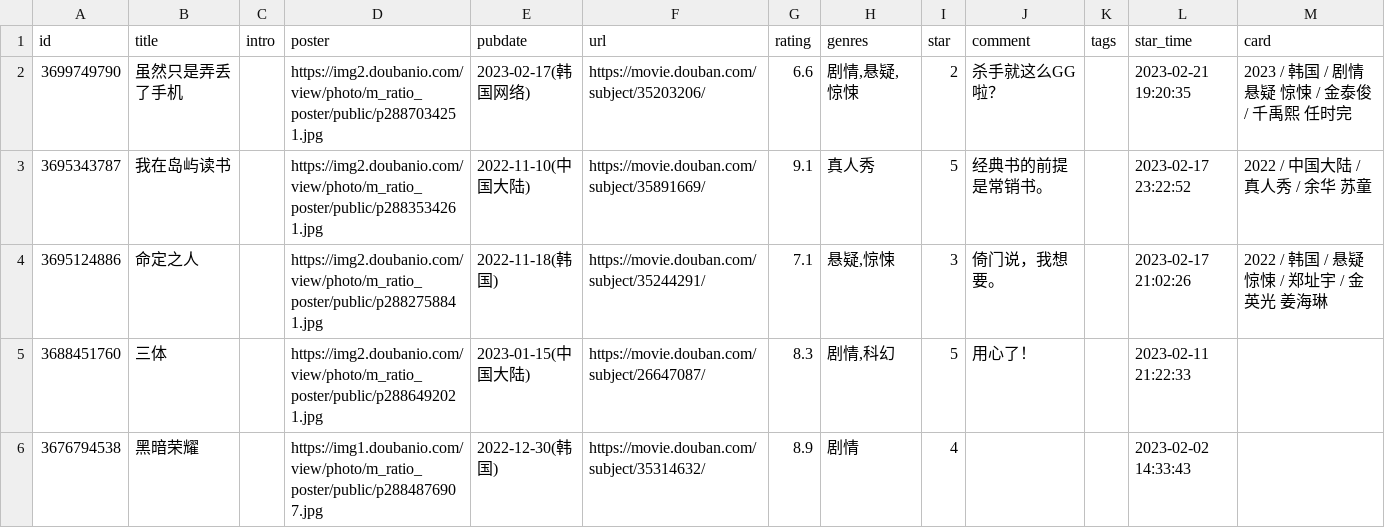
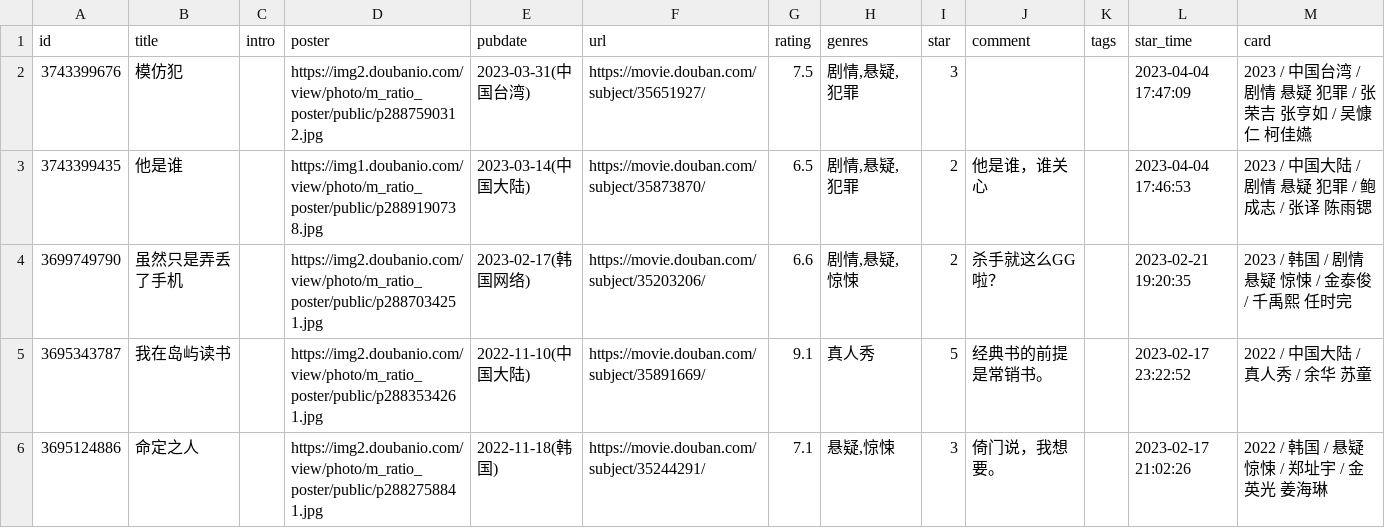
Before and after one commit to oldhand7/html-res-mm, a CSV file: data/douban/movie.csv, drawn as a sheet; only a part is shown; the shorter side is filled out with more unchanged rows; the diff names each change by its address in the sheet, - before the commit and + after, or states it on an @@ line.

Commit message:
chore: update douban data

```diff
--- a/data/douban/movie.csv
+++ b/data/douban/movie.csv
+row 2: 3743399676 | 模仿犯 |  | https://img2.doubanio.com/view/photo/m_ratio_poster/public/p2887590312.jpg | 2023-03-31(中国台湾) | https://movie.douban.com/subject/35651927/ | 7.5 | 剧情,悬疑,犯罪 | 3 |  |  | 2023-04-04 17:47:09 | 2023 / 中国台湾 / 剧情 悬疑 犯罪 / 张荣吉 张亨如 / 吴慷仁 柯佳嬿
+row 3: 3743399435 | 他是谁 |  | https://img1.doubanio.com/view/photo/m_ratio_poster/public/p2889190738.jpg | 2023-03-14(中国大陆) | https://movie.douban.com/subject/35873870/ | 6.5 | 剧情,悬疑,犯罪 | 2 | 他是谁，谁关心 |  | 2023-04-04 17:46:53 | 2023 / 中国大陆 / 剧情 悬疑 犯罪 / 鲍成志 / 张译 陈雨锶
```
